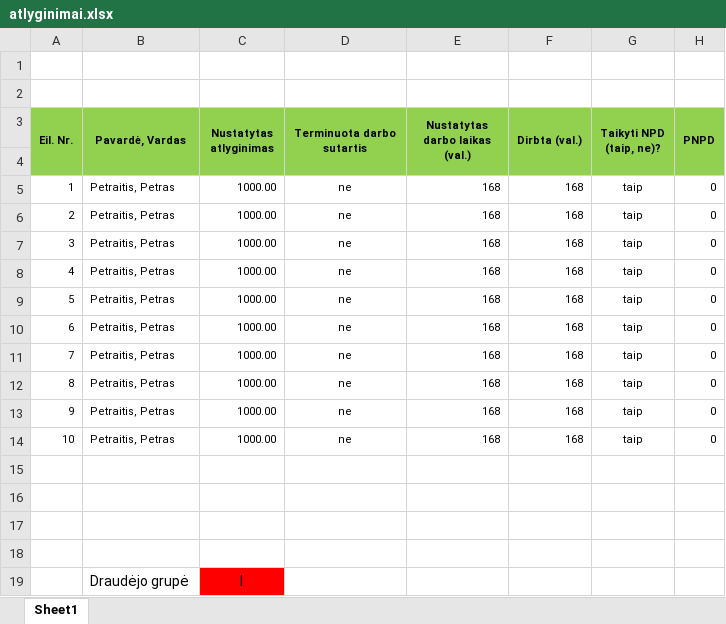
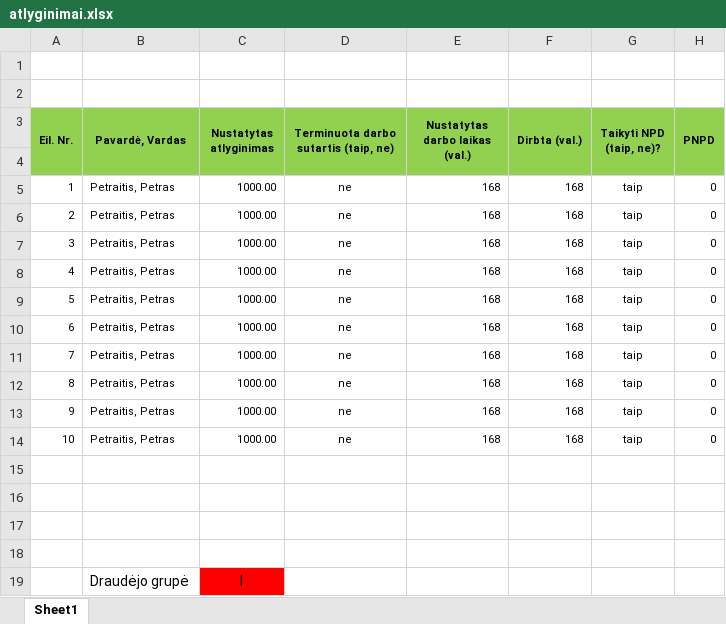
Before and after one commit to Romukas/Darbo-uzmokescio-skaiciuokle, an Excel workbook: atlyginimai.xlsx, sheet Sheet1, drawn as a sheet; only a part is shown; values as stored, in another font and other column widths than the file's, no borders; the diff names each change by its address in the sheet, - before the commit and + after, or states it on an @@ line.

Commit message:
Add files via upload

```diff
--- a/atlyginimai.xlsx (sheet Sheet1)
+++ b/atlyginimai.xlsx (sheet Sheet1)
-D3: Terminuota darbo sutartis
+D3: Terminuota darbo sutartis (taip, ne)
```
